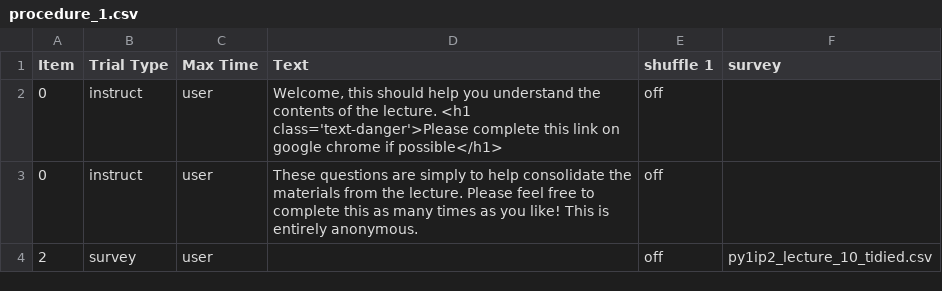
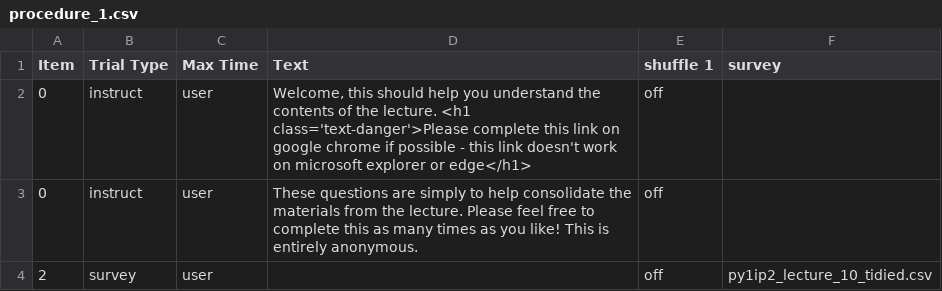
Before and after one commit to JafarAkhondali/anthonyhaffey-py1ip2-securityfix-776533, a CSV file: web/User/Experiments/py1ip2_lecture_10_questions/procedure_1.csv, drawn as a sheet.

Commit message:
Update procedure_1.csv

```diff
--- a/web/User/Experiments/py1ip2_lecture_10_questions/procedure_1.csv
+++ b/web/User/Experiments/py1ip2_lecture_10_questions/procedure_1.csv
@@ -1,3 +1,3 @@
 Item,Trial Type,Max Time,Text,shuffle 1,survey
-0,instruct,user,"Welcome, this should help you understand the contents of the lecture. <h1 class='text-danger'>Please complete this link on google chrome if possible</h1>",off,
+0,instruct,user,"Welcome, this should help you understand the contents of the lecture. <h1 class='text-danger'>Please complete this link on google chrome if possible - this link doesn't work on microsoft explorer or edge</h1>",off,
 0,instruct,user,These questions are simply to help consolidate the materials from the lecture. Please feel free to complete this as many times as you like! This is entirely anonymous.,off,
```
